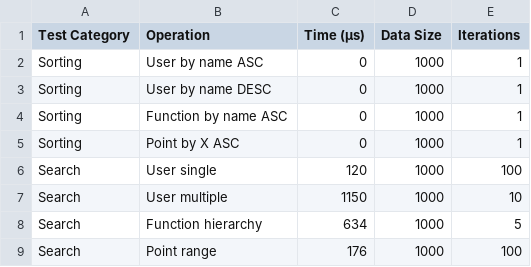
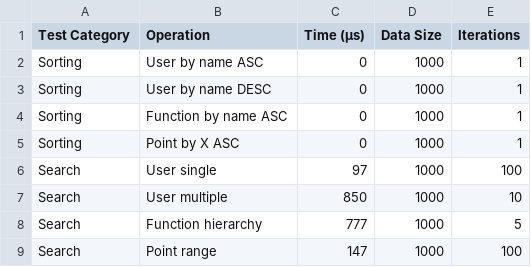
Before and after one commit to RedTorch1/labs, a CSV file: Maths/sorting_performance_results.csv, drawn as a sheet.

```diff
--- a/Maths/sorting_performance_results.csv
+++ b/Maths/sorting_performance_results.csv
@@ -5,5 +5,5 @@ Sorting,Function by name ASC,0,1000,1
 Sorting,Point by X ASC,0,1000,1
-Search,User single,120,1000,100
-Search,User multiple,1150,1000,10
-Search,Function hierarchy,634,1000,5
-Search,Point range,176,1000,100
+Search,User single,97,1000,100
+Search,User multiple,850,1000,10
+Search,Function hierarchy,777,1000,5
+Search,Point range,147,1000,100
```
Also changed, not shown: 7 other files.
